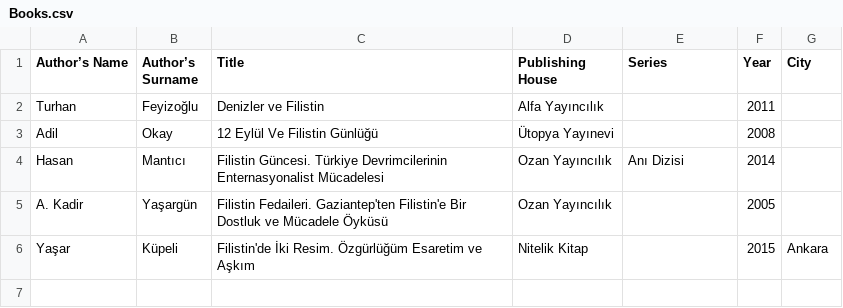
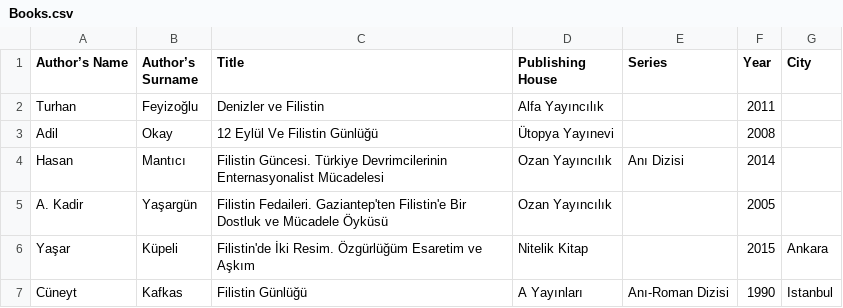
Before and after one commit to ACortellari/Turkey-Left-Palestine, a CSV file: Books.csv, drawn as a sheet; the diff names each change by its address in the sheet, - before the commit and + after, or states it on an @@ line.

Commit message:
Update Books.csv

```diff
--- a/Books.csv
+++ b/Books.csv
+row 7: Cüneyt | Kafkas | Filistin Günlüğü | A Yayınları | Anı-Roman Dizisi | 1990 | Istanbul
```
